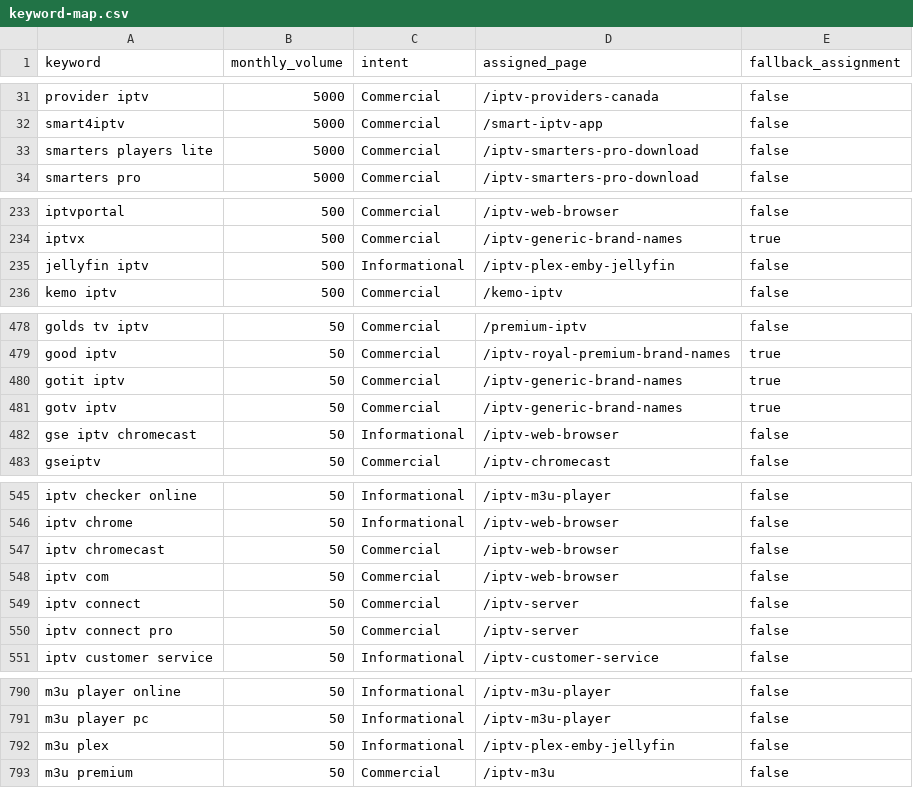
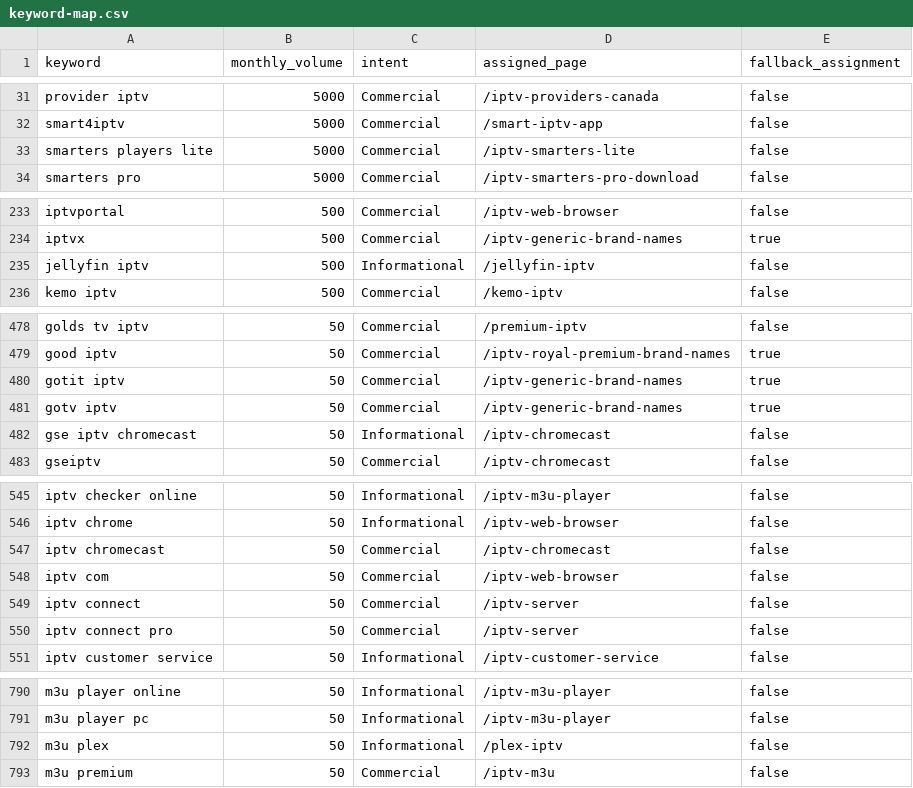
Before and after one commit to medmaar/maplehd-ca, a CSV file: seo/keyword-map.csv, drawn as a sheet; only a part is shown, gaps mark what is left out; the diff covers the shown part only.

```diff
--- a/seo/keyword-map.csv
+++ b/seo/keyword-map.csv
@@ -32,3 +32,3 @@ keyword,monthly_volume,intent,assigned_page,fallback_assignment
 "smart4iptv",5000,Commercial,/smart-iptv-app,false
-"smarters players lite",5000,Commercial,/iptv-smarters-pro-download,false
+"smarters players lite",5000,Commercial,/iptv-smarters-lite,false
 "smarters pro",5000,Commercial,/iptv-smarters-pro-download,false
@@ -234,3 +234,3 @@ keyword,monthly_volume,intent,assigned_page,fallback_assignment
 "iptvx",500,Commercial,/iptv-generic-brand-names,true
-"jellyfin iptv",500,Informational,/iptv-plex-emby-jellyfin,false
+"jellyfin iptv",500,Informational,/jellyfin-iptv,false
 "kemo iptv",500,Commercial,/kemo-iptv,false
@@ -481,3 +481,3 @@ keyword,monthly_volume,intent,assigned_page,fallback_assignment
 "gotv iptv",50,Commercial,/iptv-generic-brand-names,true
-"gse iptv chromecast",50,Informational,/iptv-web-browser,false
+"gse iptv chromecast",50,Informational,/iptv-chromecast,false
 "gseiptv",50,Commercial,/iptv-chromecast,false
@@ -546,3 +546,3 @@ keyword,monthly_volume,intent,assigned_page,fallback_assignment
 "iptv chrome",50,Informational,/iptv-web-browser,false
-"iptv chromecast",50,Commercial,/iptv-web-browser,false
+"iptv chromecast",50,Commercial,/iptv-chromecast,false
 "iptv com",50,Commercial,/iptv-web-browser,false
@@ -791,3 +791,3 @@ keyword,monthly_volume,intent,assigned_page,fallback_assignment
 "m3u player pc",50,Informational,/iptv-m3u-player,false
-"m3u plex",50,Informational,/iptv-plex-emby-jellyfin,false
+"m3u plex",50,Informational,/plex-iptv,false
 "m3u premium",50,Commercial,/iptv-m3u,false
```
Also changed, not shown: 1 removed row and 22 edited cells elsewhere in this file, seo/excluded-keywords.csv, 28 other files.
